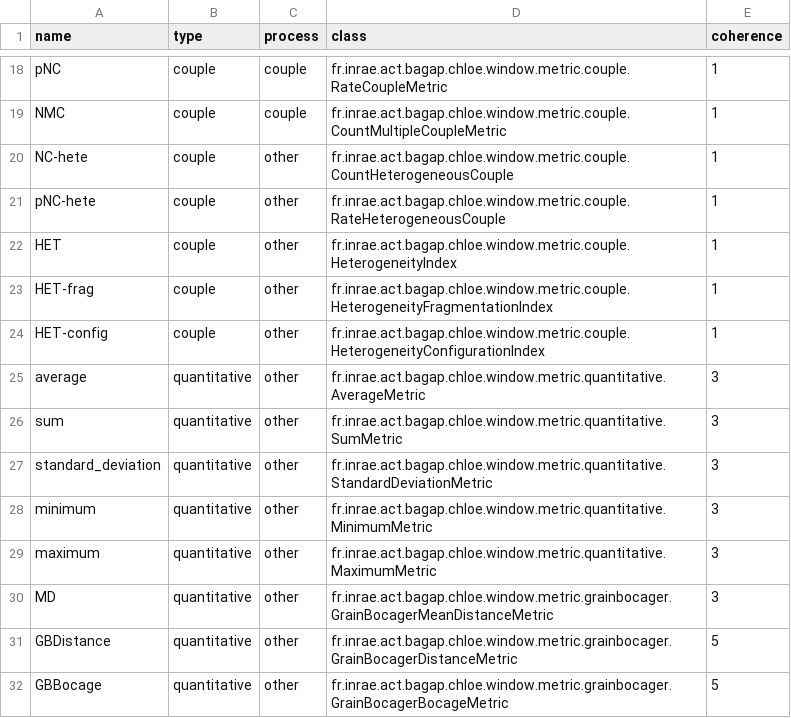
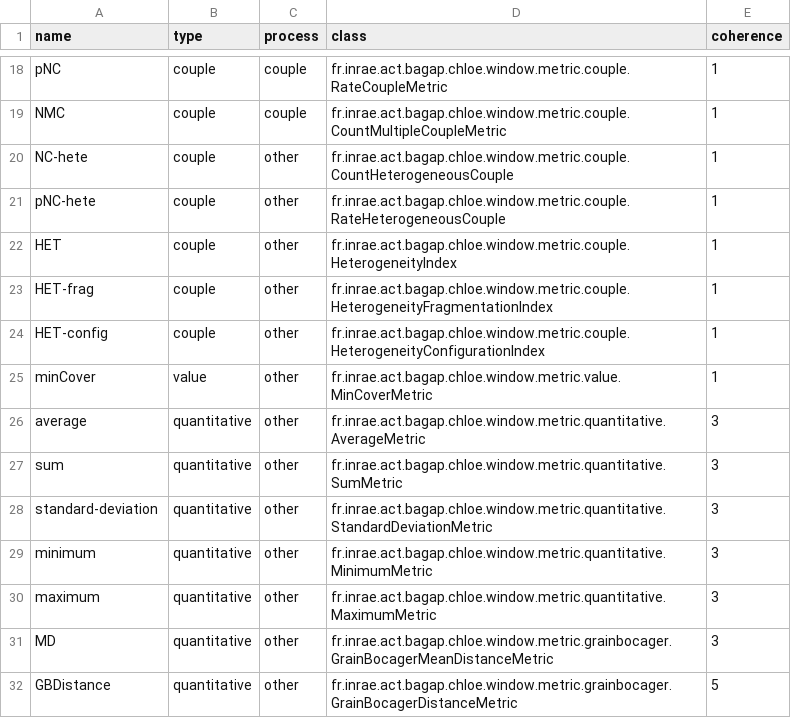
Before and after one commit to hboussard/chloe5, a CSV file: src/main/resources/fr/inrae/act/bagap/chloe/window/metric/metrics.csv, drawn as a sheet; only a part is shown, gaps mark what is left out; the shorter side is filled out with more unchanged rows.

```diff
--- a/src/main/resources/fr/inrae/act/bagap/chloe/window/metric/metrics.csv
+++ b/src/main/resources/fr/inrae/act/bagap/chloe/window/metric/metrics.csv
@@ -24,5 +24,6 @@ HET-frag;couple;other;fr.inrae.act.bagap.chloe.window.metric.couple.Heterogeneit
 HET-config;couple;other;fr.inrae.act.bagap.chloe.window.metric.couple.HeterogeneityConfigurationIndex;1
+minCover;value;other;fr.inrae.act.bagap.chloe.window.metric.value.MinCoverMetric;1
 average;quantitative;other;fr.inrae.act.bagap.chloe.window.metric.quantitative.AverageMetric;3
 sum;quantitative;other;fr.inrae.act.bagap.chloe.window.metric.quantitative.SumMetric;3
-standard_deviation;quantitative;other;fr.inrae.act.bagap.chloe.window.metric.quantitative.StandardDeviationMetric;3
+standard-deviation;quantitative;other;fr.inrae.act.bagap.chloe.window.metric.quantitative.StandardDeviationMetric;3
 minimum;quantitative;other;fr.inrae.act.bagap.chloe.window.metric.quantitative.MinimumMetric;3
```
Also changed, not shown: 34 other files.
